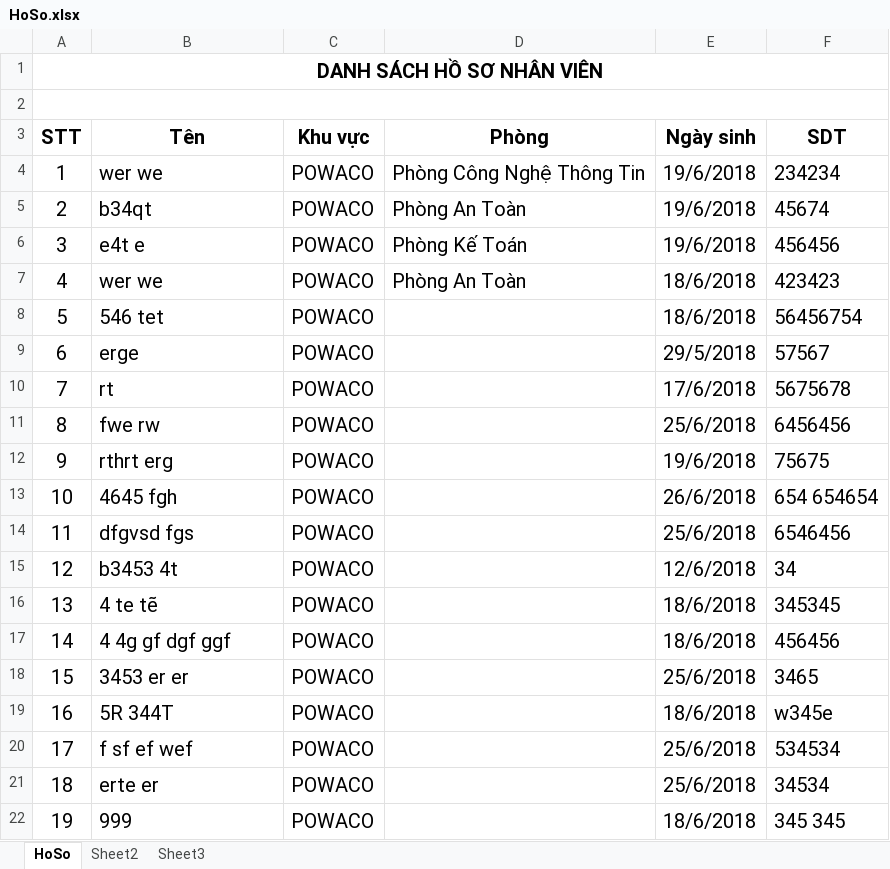
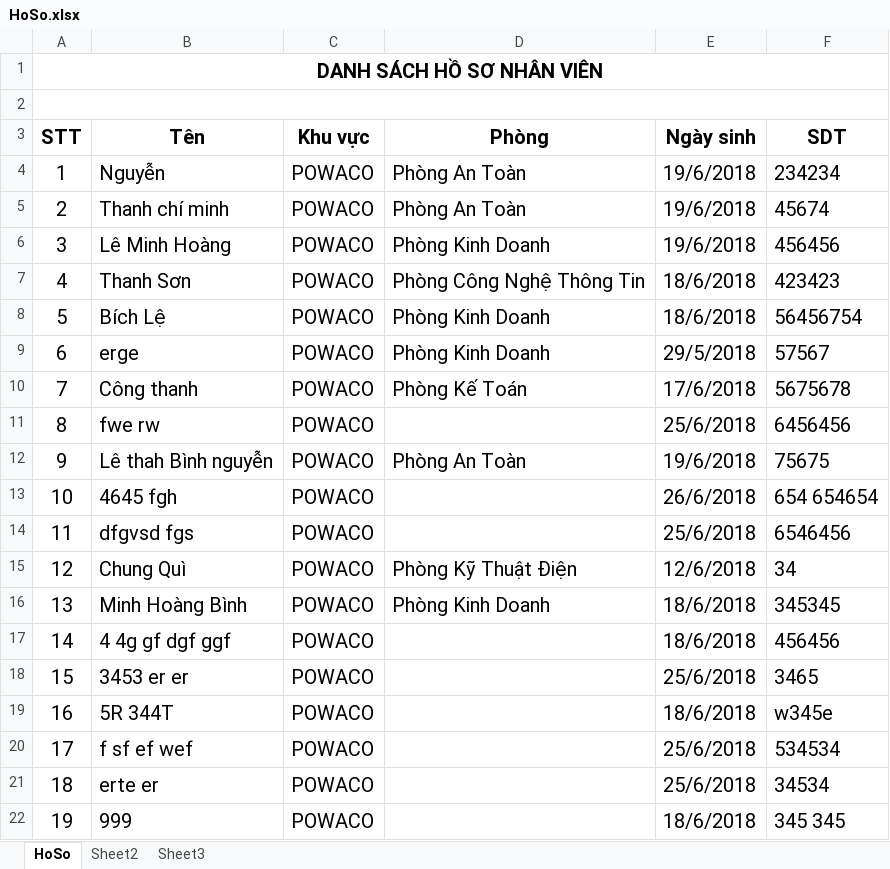
Before and after one commit to bluseap/NiTiErp, an Excel workbook: NiTiErp/wwwroot/export-files/HoSo.xlsx, sheet HoSo, drawn as a sheet; only a part is shown; values as stored, in another font and other column widths than the file's, no borders; the diff names each change by its address in the sheet, - before the commit and + after, or states it on an @@ line.

```diff
--- a/NiTiErp/wwwroot/export-files/HoSo.xlsx (sheet HoSo)
+++ b/NiTiErp/wwwroot/export-files/HoSo.xlsx (sheet HoSo)
-B4 (Tên): wer we
+B4 (Tên): Nguyễn
-D4 (Phòng): Phòng Công Nghệ Thông Tin
+D4 (Phòng): Phòng An Toàn
-B5 (Tên): b34qt
+B5 (Tên): Thanh chí minh
-B6 (Tên): e4t e
+B6 (Tên): Lê Minh Hoàng
-D6 (Phòng): Phòng Kế Toán
+D6 (Phòng): Phòng Kinh Doanh
-B7 (Tên): wer we
+B7 (Tên): Thanh Sơn
-D7 (Phòng): Phòng An Toàn
+D7 (Phòng): Phòng Công Nghệ Thông Tin
-B8 (Tên): 546 tet
+B8 (Tên): Bích Lệ
-D8:D9 (Phòng): (empty)
+D8:D9 (Phòng): Phòng Kinh Doanh
-B10 (Tên): rt
+B10 (Tên): Công thanh
-D10 (Phòng): (empty)
+D10 (Phòng): Phòng Kế Toán
-B12 (Tên): rthrt erg
+B12 (Tên): Lê thah Bình nguyễn
-D12 (Phòng): (empty)
+D12 (Phòng): Phòng An Toàn
-B15 (Tên): b3453 4t
+B15 (Tên): Chung Quì
-D15 (Phòng): (empty)
+D15 (Phòng): Phòng Kỹ Thuật Điện
-B16 (Tên): 4 te tẽ
+B16 (Tên): Minh Hoàng Bình
-D16 (Phòng): (empty)
+D16 (Phòng): Phòng Kinh Doanh
```
Also changed, not shown: 5 other files.
